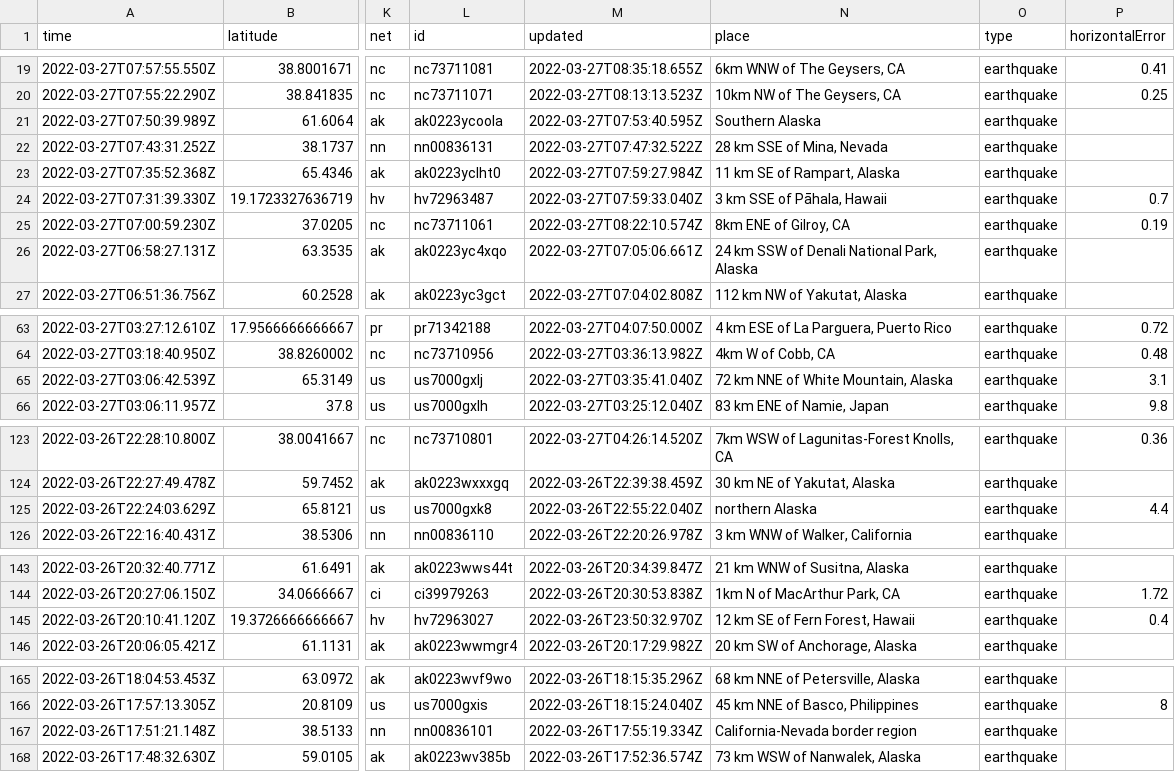
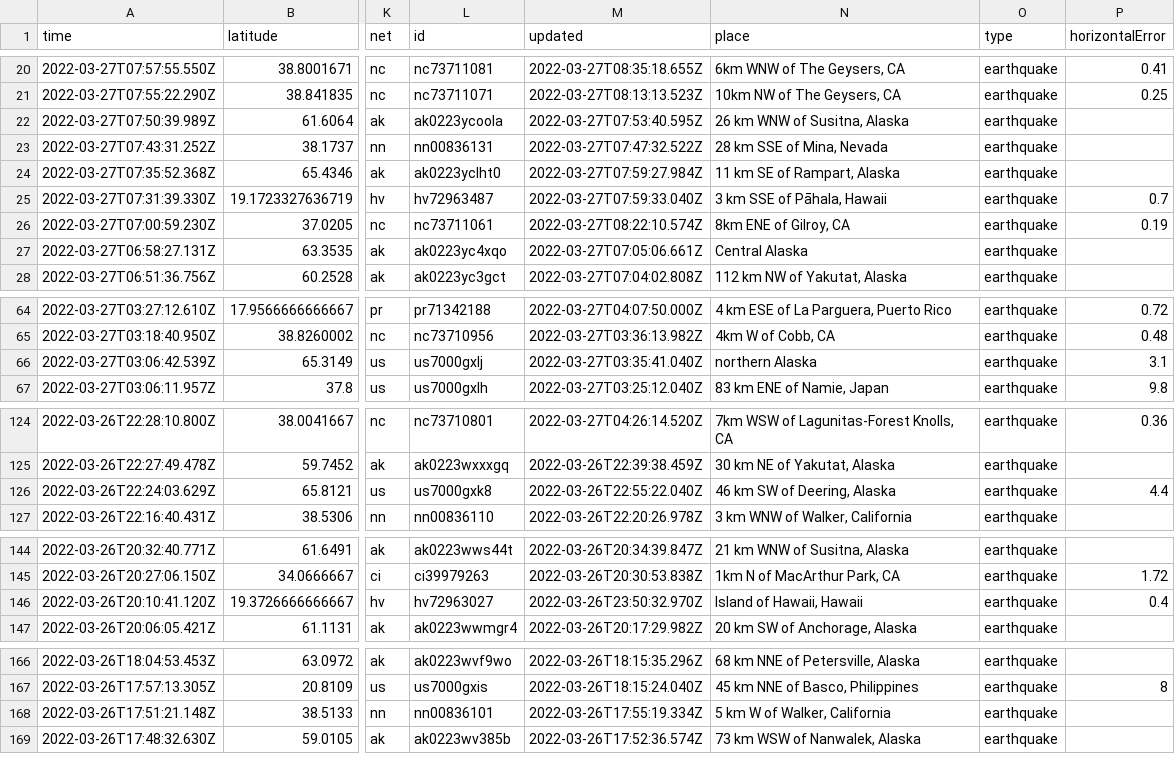
Before and after one commit to LauriNuoska/NICARharjoitus, a CSV file: usgs_current.csv, drawn as a sheet; only a part is shown, gaps mark what is left out; addresses are those after the commit; the diff covers the shown part only; the diff names each change by its address in the sheet, - before the commit and + after, or states it on an @@ line.

```diff
--- a/usgs_current.csv
+++ b/usgs_current.csv
-N22 (place): Southern Alaska
+N22 (place): 26 km WNW of Susitna, Alaska
-N27 (place): 24 km SSW of Denali National Park, Alaska
+N27 (place): Central Alaska
-N66 (place): 72 km NNE of White Mountain, Alaska
+N66 (place): northern Alaska
-N126 (place): northern Alaska
+N126 (place): 46 km SW of Deering, Alaska
-N146 (place): 12 km SE of Fern Forest, Hawaii
+N146 (place): Island of Hawaii, Hawaii
-N168 (place): California-Nevada border region
+N168 (place): 5 km W of Walker, California
```
Also changed, not shown: 1 added row, 2 removed rows and 18 edited cells elsewhere in this file, 1 other file.
